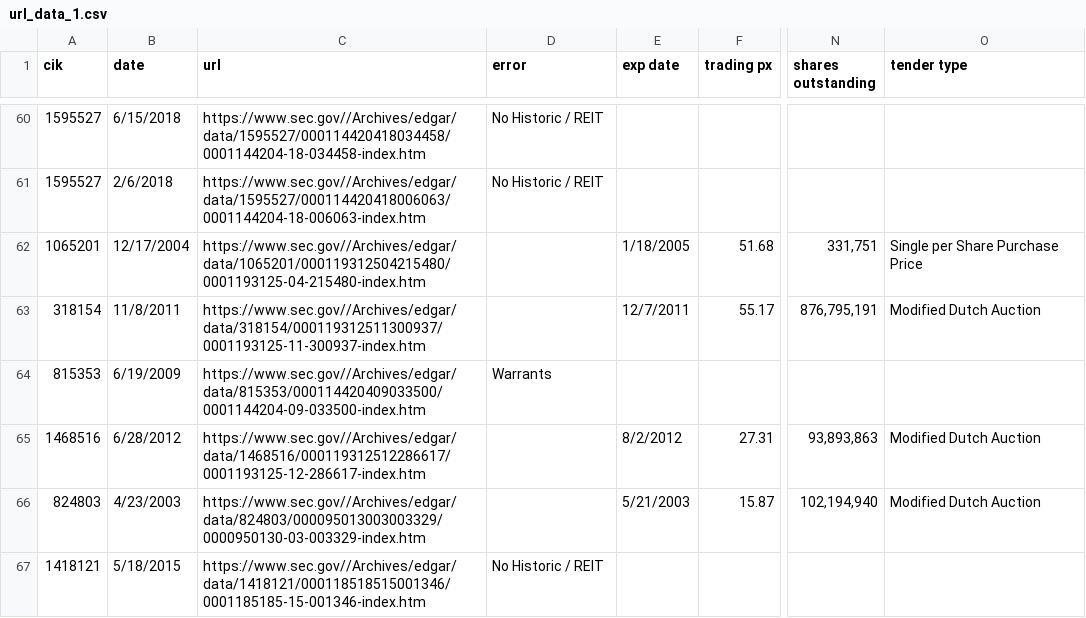
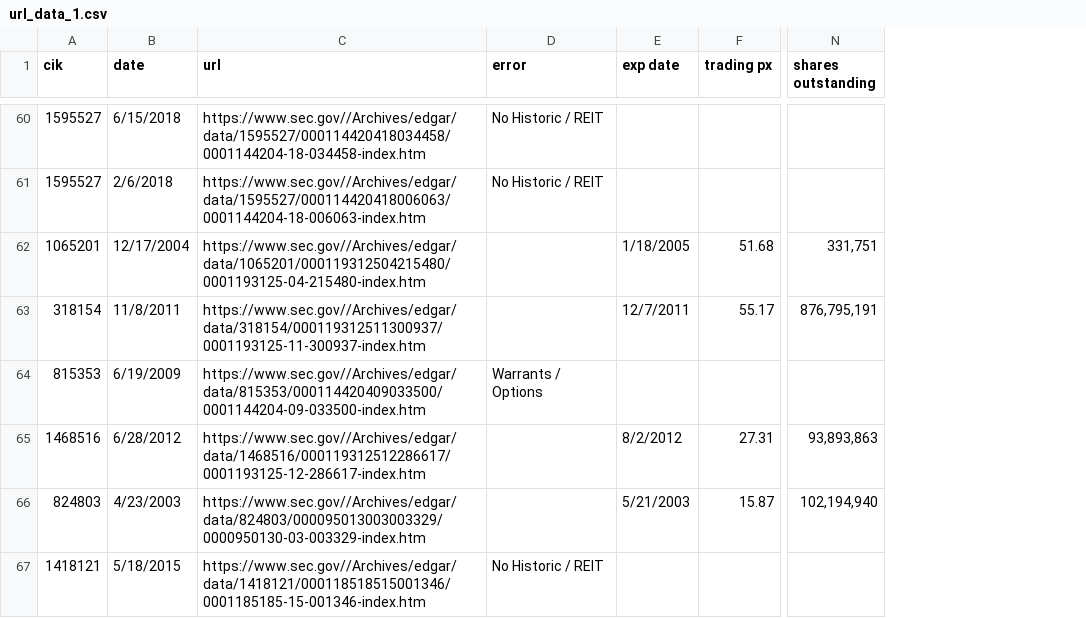
Before and after one commit to adachille/Charon-SSG-Research, a CSV file: OddLot/data/raw-data/url_data_1.csv, drawn as a sheet; only a part is shown, gaps mark what is left out; the diff covers the shown part only; the diff names each change by its address in the sheet, - before the commit and + after, or states it on an @@ line.

```diff
--- a/OddLot/data/raw-data/url_data_1.csv
+++ b/OddLot/data/raw-data/url_data_1.csv
-column O (tender type), rows 62-66: Single per Share Purchase Price | Modified Dutch Auction |  | Modified Dutch Auction | Modified Dutch Auction
-D64 (error): Warrants
+D64 (error): Warrants / Options
```
Also changed, not shown: 6 edited cells elsewhere in this file, OddLot/data/raw-data/url_data_2.csv, 17 other files.
